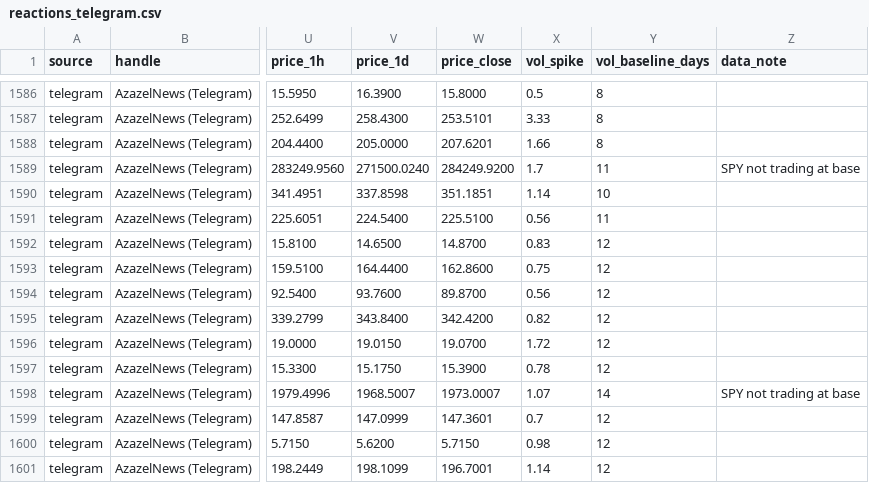
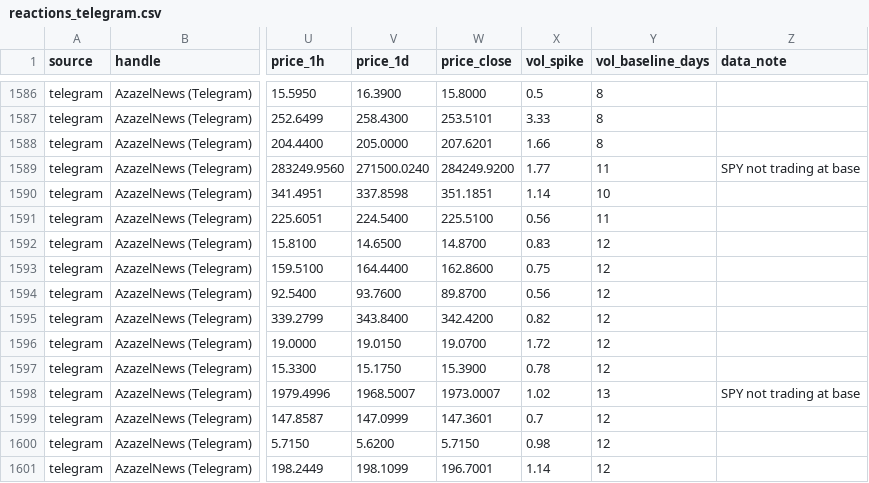
Before and after one commit to nikdep/market-dash-lkoa20, a CSV file: api/reactions_telegram.csv, drawn as a sheet; only a part is shown, gaps mark what is left out; the diff names each change by its address in the sheet, - before the commit and + after, or states it on an @@ line.

```diff
--- a/api/reactions_telegram.csv
+++ b/api/reactions_telegram.csv
-X1589 (vol_spike): 1.7
+X1589 (vol_spike): 1.77
-X1598 (vol_spike): 1.07
+X1598 (vol_spike): 1.02
-Y1598 (vol_baseline_days): 14
+Y1598 (vol_baseline_days): 13
```
Also changed, not shown: api/candidates.csv, api/crypto.csv, 11 other files.
